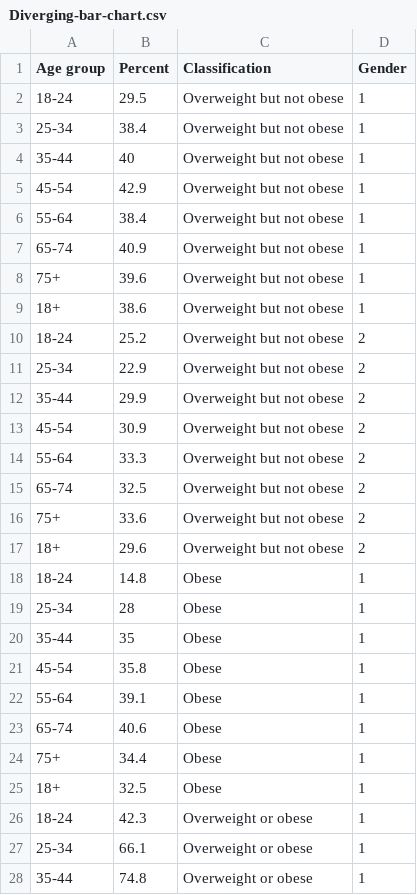
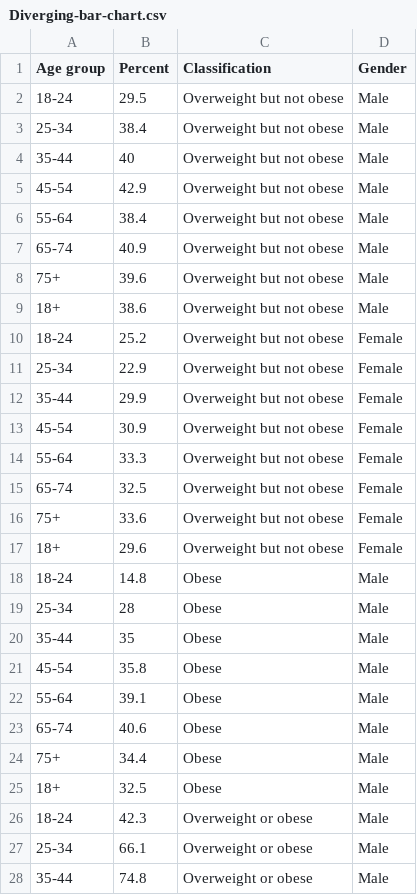
Before and after one commit to kevinarifin/3179, a CSV file: Diverging-bar-chart.csv, drawn as a sheet; only a part is shown; the diff covers the shown part only.

Commit message:
Add files via upload

```diff
--- a/Diverging-bar-chart.csv
+++ b/Diverging-bar-chart.csv
@@ -1,28 +1,28 @@
 Age group,Percent,Classification,Gender
-18-24,29.5,Overweight but not obese,1
-25-34,38.4,Overweight but not obese,1
-35-44,40,Overweight but not obese,1
-45-54,42.9,Overweight but not obese,1
-55-64,38.4,Overweight but not obese,1
-65-74,40.9,Overweight but not obese,1
-75+,39.6,Overweight but not obese,1
-18+,38.6,Overweight but not obese,1
-18-24,25.2,Overweight but not obese,2
-25-34,22.9,Overweight but not obese,2
-35-44,29.9,Overweight but not obese,2
-45-54,30.9,Overweight but not obese,2
-55-64,33.3,Overweight but not obese,2
-65-74,32.5,Overweight but not obese,2
-75+,33.6,Overweight but not obese,2
-18+,29.6,Overweight but not obese,2
-18-24,14.8,Obese,1
-25-34,28,Obese,1
-35-44,35,Obese,1
-45-54,35.8,Obese,1
-55-64,39.1,Obese,1
-65-74,40.6,Obese,1
-75+,34.4,Obese,1
-18+,32.5,Obese,1
-18-24,42.3,Overweight or obese,1
-25-34,66.1,Overweight or obese,1
-35-44,74.8,Overweight or obese,1
+18-24,29.5,Overweight but not obese,Male
+25-34,38.4,Overweight but not obese,Male
+35-44,40,Overweight but not obese,Male
+45-54,42.9,Overweight but not obese,Male
+55-64,38.4,Overweight but not obese,Male
+65-74,40.9,Overweight but not obese,Male
+75+,39.6,Overweight but not obese,Male
+18+,38.6,Overweight but not obese,Male
+18-24,25.2,Overweight but not obese,Female
+25-34,22.9,Overweight but not obese,Female
+35-44,29.9,Overweight but not obese,Female
+45-54,30.9,Overweight but not obese,Female
+55-64,33.3,Overweight but not obese,Female
+65-74,32.5,Overweight but not obese,Female
+75+,33.6,Overweight but not obese,Female
+18+,29.6,Overweight but not obese,Female
+18-24,14.8,Obese,Male
+25-34,28,Obese,Male
+35-44,35,Obese,Male
+45-54,35.8,Obese,Male
+55-64,39.1,Obese,Male
+65-74,40.6,Obese,Male
+75+,34.4,Obese,Male
+18+,32.5,Obese,Male
+18-24,42.3,Overweight or obese,Male
+25-34,66.1,Overweight or obese,Male
+35-44,74.8,Overweight or obese,Male
```
Also changed, not shown: 21 edited cells elsewhere in this file.
